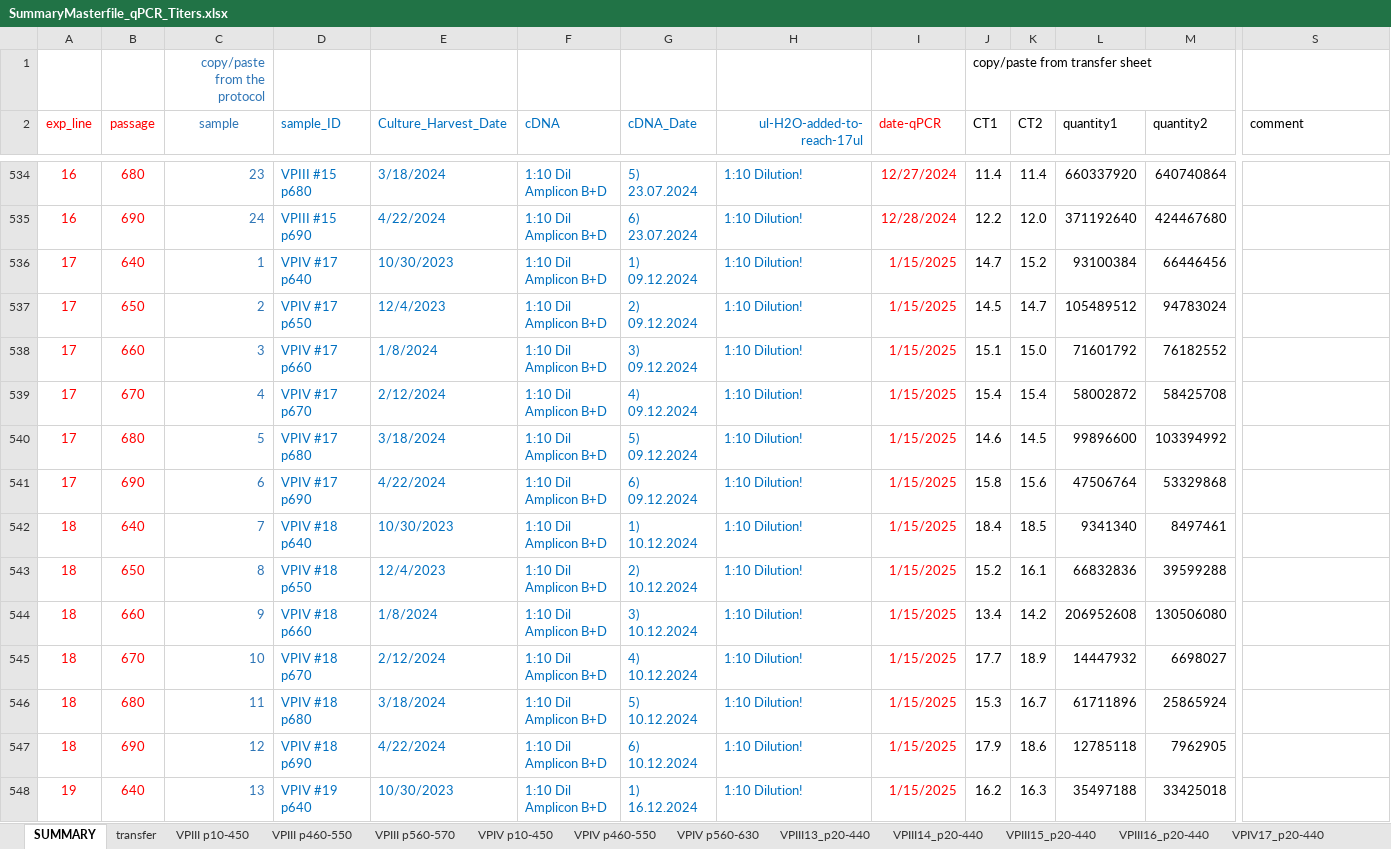
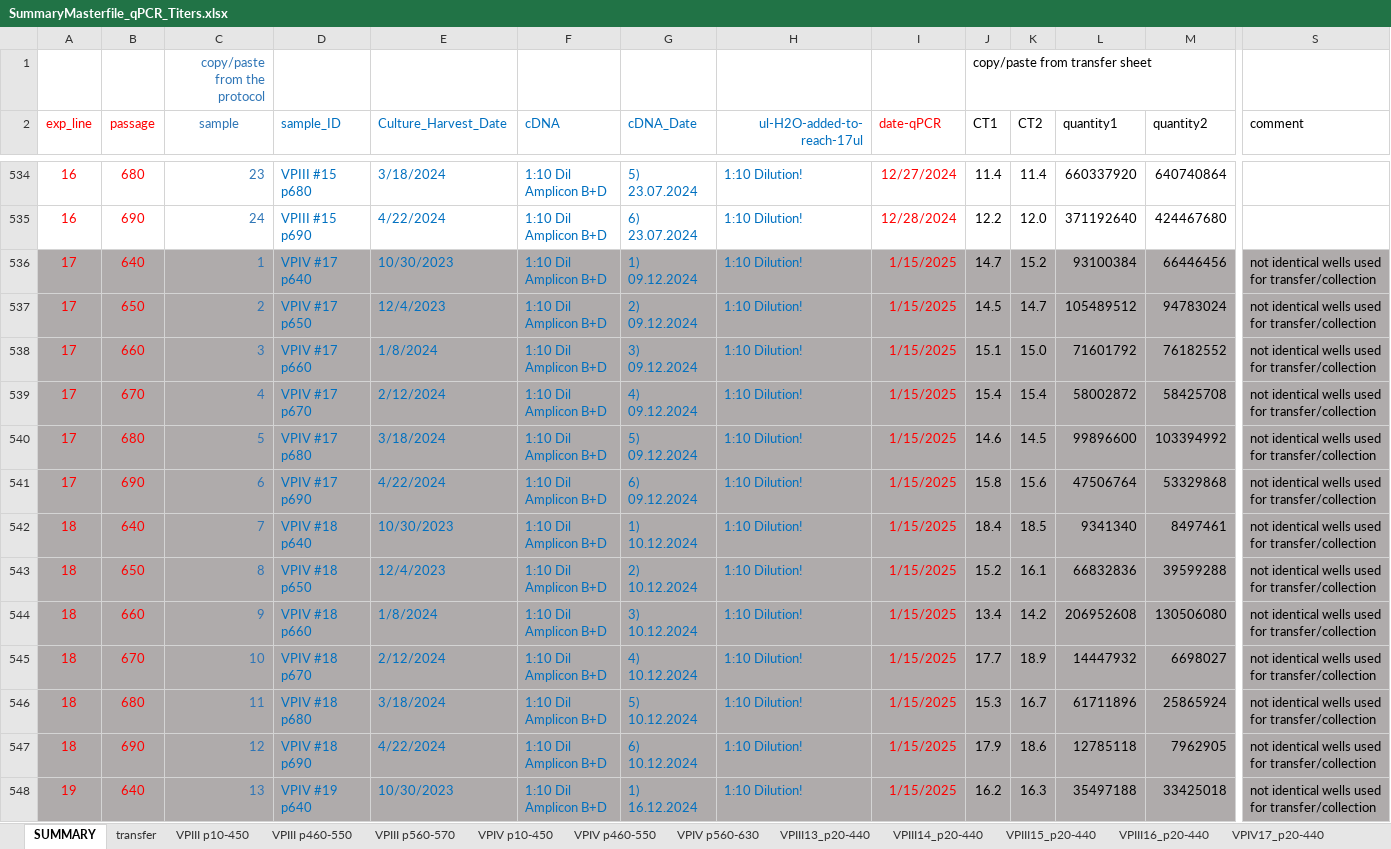
Before and after one commit to Al313/hiv1_genome_evolution, an Excel workbook: data/titration/SummaryMasterfile_qPCR_Titers.xlsx, sheet SUMMARY, drawn as a sheet; only a part is shown, gaps mark what is left out; values as stored, in another font and other column widths than the file's, no borders; the diff covers the shown part only; the diff names each change by its address in the sheet, - before the commit and + after, or states it on an @@ line.

```diff
--- a/data/titration/SummaryMasterfile_qPCR_Titers.xlsx (sheet SUMMARY)
+++ b/data/titration/SummaryMasterfile_qPCR_Titers.xlsx (sheet SUMMARY)
-A536:S548 fill: none
+A536:S548 fill: #AFABAB
-S536:S548 (comment): (empty)
+S536:S548 (comment): not identical wells used for transfer/collection
```
Also changed, not shown: 63 edited cells and cell formats elsewhere in this sheet, data/titration/tcid50.xlsx, 26 other files.
